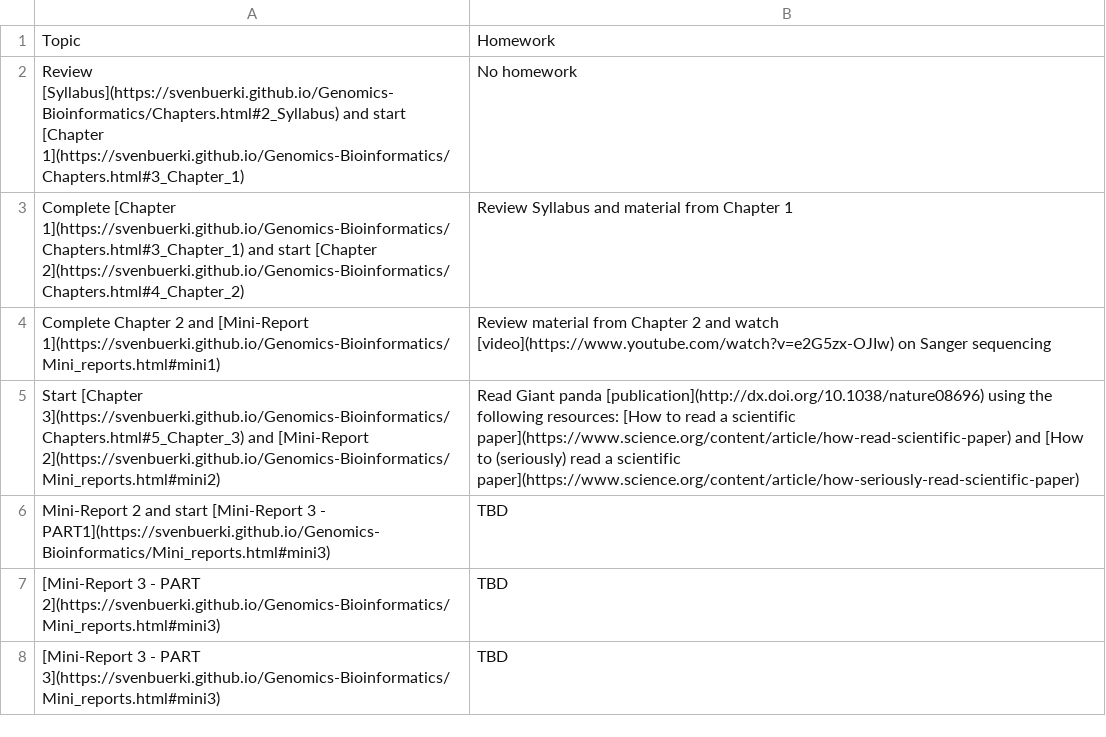
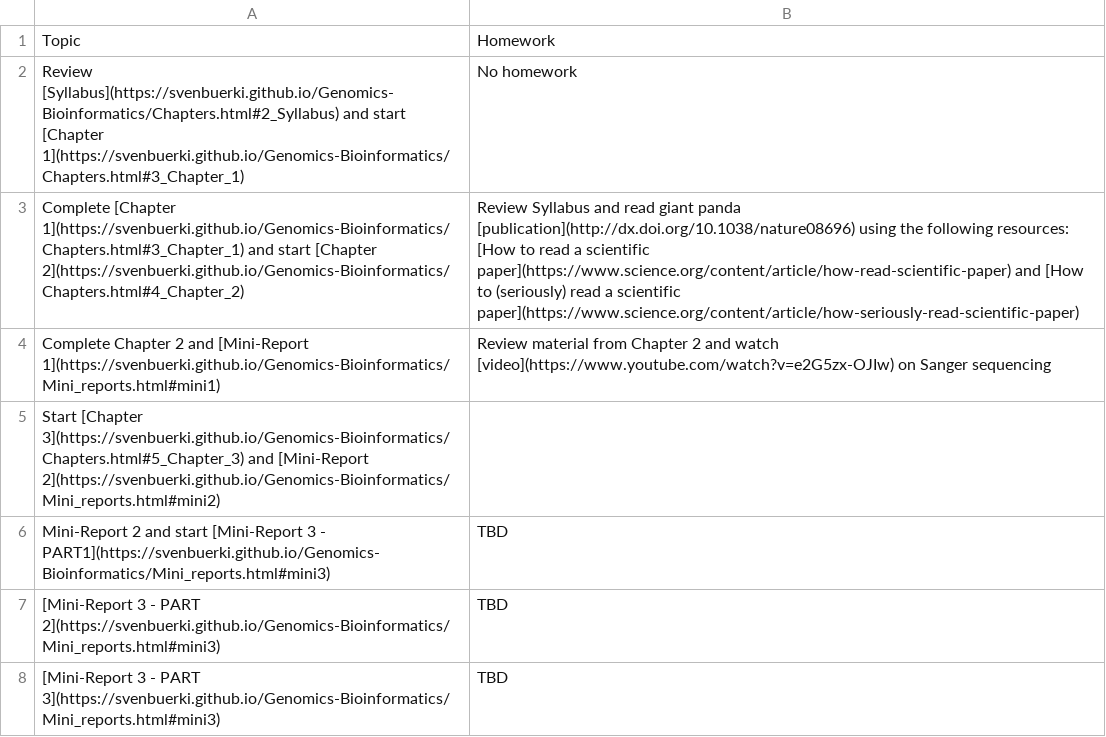
Before and after one commit to svenbuerki/Genomics-Bioinformatics, a CSV file: Data/topics_classes_2026.csv, drawn as a sheet; only a part is shown; the diff names each change by its address in the sheet, - before the commit and + after, or states it on an @@ line.

Commit message:
Updated Chapters and Schedule for w#2

```diff
--- a/Data/topics_classes_2026.csv
+++ b/Data/topics_classes_2026.csv
-B3: …Syllabus and material from Chapter 1
+B3: …Syllabus and read giant panda [publication](http://dx.doi.org/10.1038/nature08696) using the following resources: [How to read a scientific paper](https://www.science.org/content/article/how-read-scientific-paper) and [How to (seriously) read a scientific paper](https://www.science.org/content/article/how-seriously-read-scientific-paper)
-B5: Read Giant panda [publication](http://dx.doi.org/10.1038/nature08696) using the following resources: [How to read a scientific paper](https://www.science.org/content/article/how-read-scientific-paper) and [How to (seriously) read a scientific paper](https://www.science.org/content/article/how-seriously-read-scientific-paper)
+B5: (empty)
```
Also changed, not shown: 4 other files.
